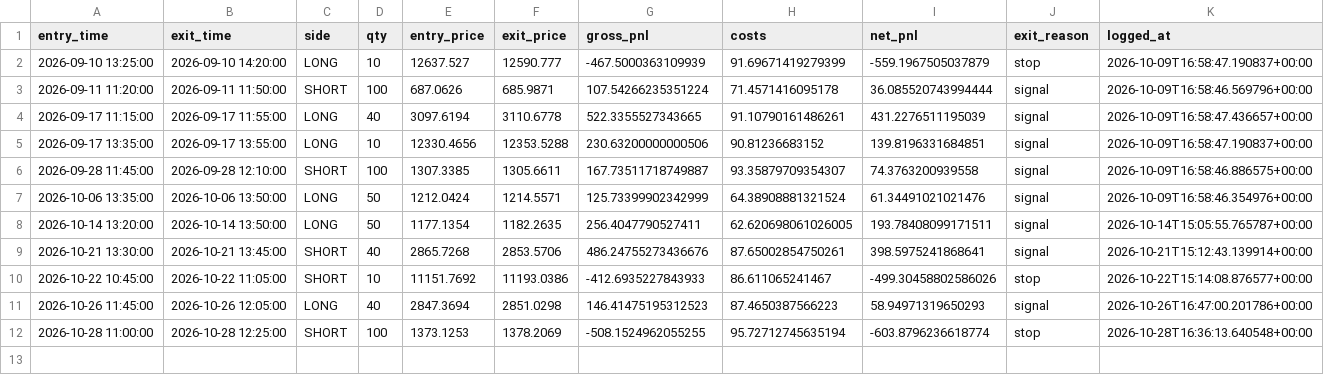
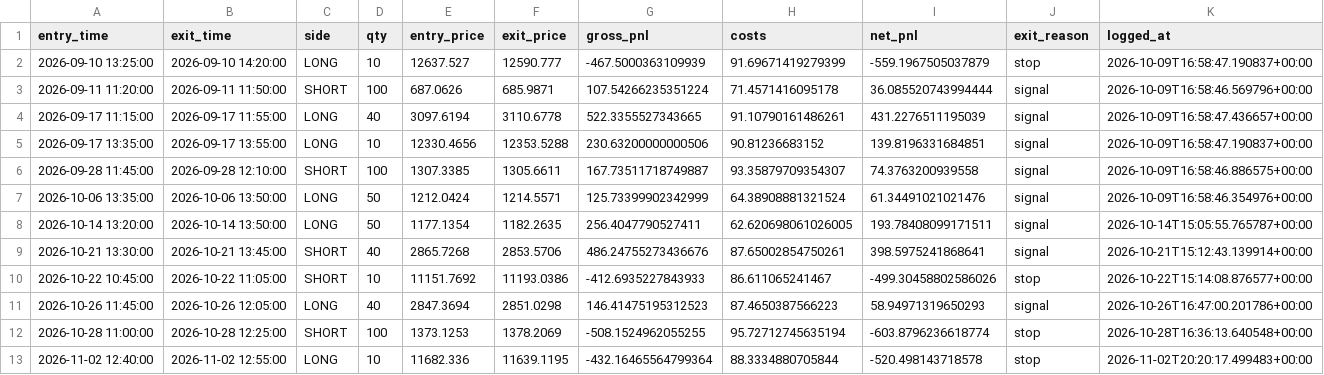
Before and after one commit to Himanshu-PRO01/TradeALGO, a CSV file: audit_logs/paper_trades_audit.csv, drawn as a sheet; the diff names each change by its address in the sheet, - before the commit and + after, or states it on an @@ line.

Commit message:
chore: record daily 90-day paper trading audit [skip ci]

```diff
--- a/audit_logs/paper_trades_audit.csv
+++ b/audit_logs/paper_trades_audit.csv
+row 13: 2026-11-02 12:40:00 | 2026-11-02 12:55:00 | LONG | 10 | 11682.336 | 11639.1195 | -432.16465564799364 | 88.3334880705844 | -520.498143718578 | stop | 2026-11-02T20:20:17.499483+00:00
```
Also changed, not shown: 1 other file.
